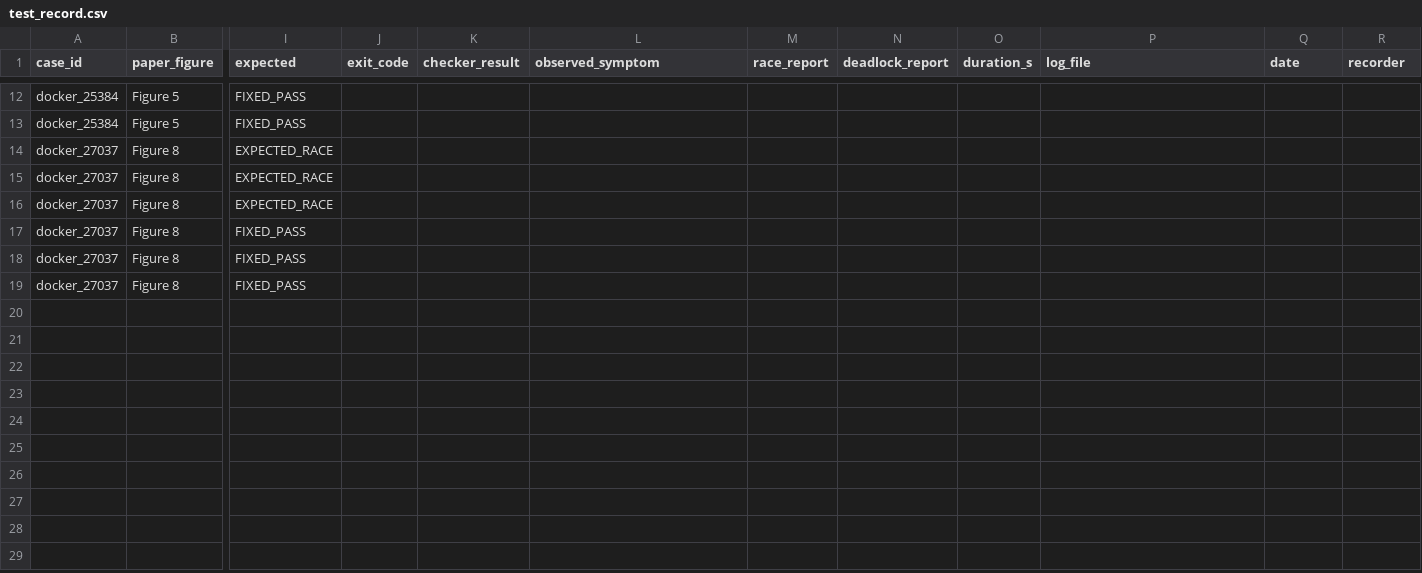
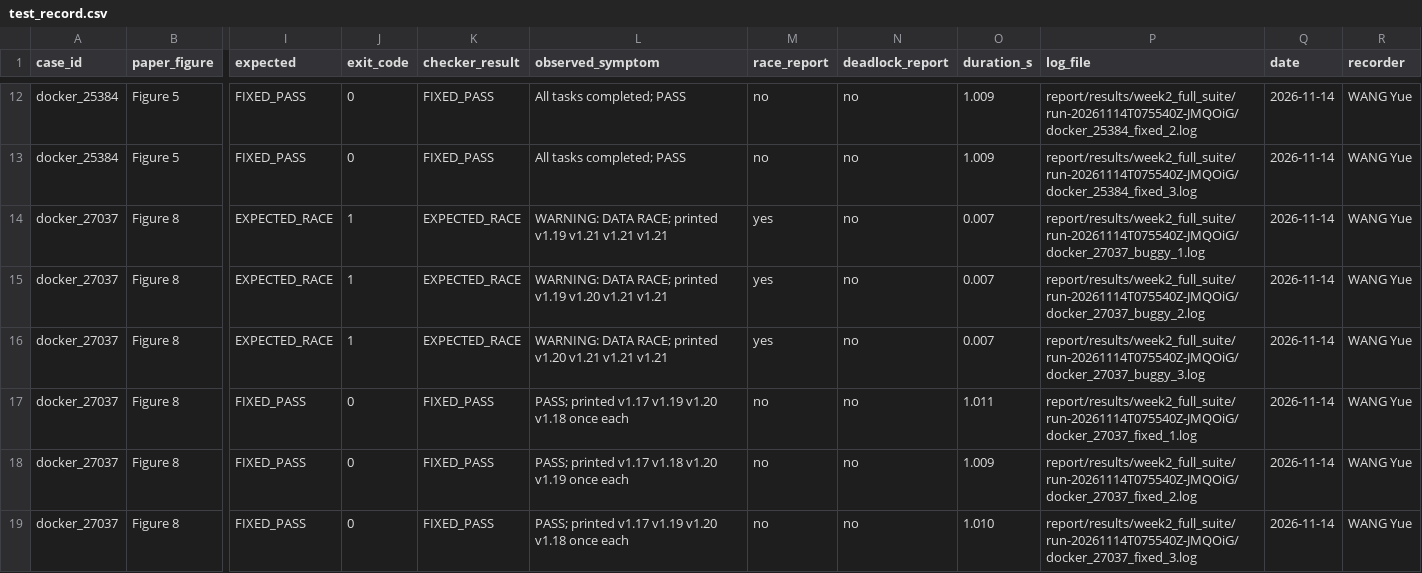
Before and after one commit to znybae/Understanding-Real-World-Concurrency-Bugs-in-Go--Reproduction, a CSV file: report/data/test_record.csv, drawn as a sheet; only a part is shown, gaps mark what is left out; the diff covers the shown part only; the diff names each change by its address in the sheet, - before the commit and + after, or states it on an @@ line.

Commit message:
[1240028606 WANG Jiuzhou] Fill week-2 test record from official full-suite logs

```diff
--- a/report/data/test_record.csv
+++ b/report/data/test_record.csv
-J12:J13 (exit_code): (empty)
+J12:J13 (exit_code): 0
-K12:K13 (checker_result): (empty)
+K12:K13 (checker_result): FIXED_PASS
-L12:L13 (observed_symptom): (empty)
+L12:L13 (observed_symptom): All tasks completed; PASS
-M12:M13 (race_report): (empty)
+M12:M13 (race_report): no
-N12:N19 (deadlock_report): (empty)
+N12:N19 (deadlock_report): no
-O12:O13 (duration_s): (empty)
+O12:O13 (duration_s): 1.009
-P12 (log_file): (empty)
+P12 (log_file): report/results/week2_full_suite/run-20261114T075540Z-JMQOiG/docker_25384_fixed_2.log
-Q12:Q19 (date): (empty)
+Q12:Q19 (date): 2026-11-14
-R12:R19 (recorder): (empty)
+R12:R19 (recorder): WANG Yue
-P13 (log_file): (empty)
+P13 (log_file): report/results/week2_full_suite/run-20261114T075540Z-JMQOiG/docker_25384_fixed_3.log
-J14:J16 (exit_code): (empty)
+J14:J16 (exit_code): 1
-K14:K16 (checker_result): (empty)
+K14:K16 (checker_result): EXPECTED_RACE
-L14 (observed_symptom): (empty)
+L14 (observed_symptom): WARNING: DATA RACE; printed v1.19 v1.21 v1.21 v1.21
-M14:M16 (race_report): (empty)
+M14:M16 (race_report): yes
-O14:O16 (duration_s): (empty)
+O14:O16 (duration_s): 0.007
-P14 (log_file): (empty)
+P14 (log_file): report/results/week2_full_suite/run-20261114T075540Z-JMQOiG/docker_27037_buggy_1.log
-L15 (observed_symptom): (empty)
+L15 (observed_symptom): WARNING: DATA RACE; printed v1.19 v1.20 v1.21 v1.21
-P15 (log_file): (empty)
+P15 (log_file): report/results/week2_full_suite/run-20261114T075540Z-JMQOiG/docker_27037_buggy_2.log
-L16 (observed_symptom): (empty)
+L16 (observed_symptom): WARNING: DATA RACE; printed v1.20 v1.21 v1.21 v1.21
-P16 (log_file): (empty)
+P16 (log_file): report/results/week2_full_suite/run-20261114T075540Z-JMQOiG/docker_27037_buggy_3.log
-J17:J19 (exit_code): (empty)
+J17:J19 (exit_code): 0
-K17:K19 (checker_result): (empty)
+K17:K19 (checker_result): FIXED_PASS
-L17 (observed_symptom): (empty)
+L17 (observed_symptom): PASS; printed v1.17 v1.19 v1.20 v1.18 once each
-M17:M19 (race_report): (empty)
+M17:M19 (race_report): no
-O17 (duration_s): (empty)
+O17 (duration_s): 1.011
-P17 (log_file): (empty)
+P17 (log_file): report/results/week2_full_suite/run-20261114T075540Z-JMQOiG/docker_27037_fixed_1.log
-L18 (observed_symptom): (empty)
+L18 (observed_symptom): PASS; printed v1.17 v1.18 v1.20 v1.19 once each
-O18 (duration_s): (empty)
+O18 (duration_s): 1.009
-P18 (log_file): (empty)
+P18 (log_file): report/results/week2_full_suite/run-20261114T075540Z-JMQOiG/docker_27037_fixed_2.log
-L19 (observed_symptom): (empty)
+L19 (observed_symptom): PASS; printed v1.17 v1.19 v1.20 v1.18 once each
-O19 (duration_s): (empty)
+O19 (duration_s): 1.010
-P19 (log_file): (empty)
+P19 (log_file): report/results/week2_full_suite/run-20261114T075540Z-JMQOiG/docker_27037_fixed_3.log
```
Also changed, not shown: 96 edited cells elsewhere in this file, 9 other files.
